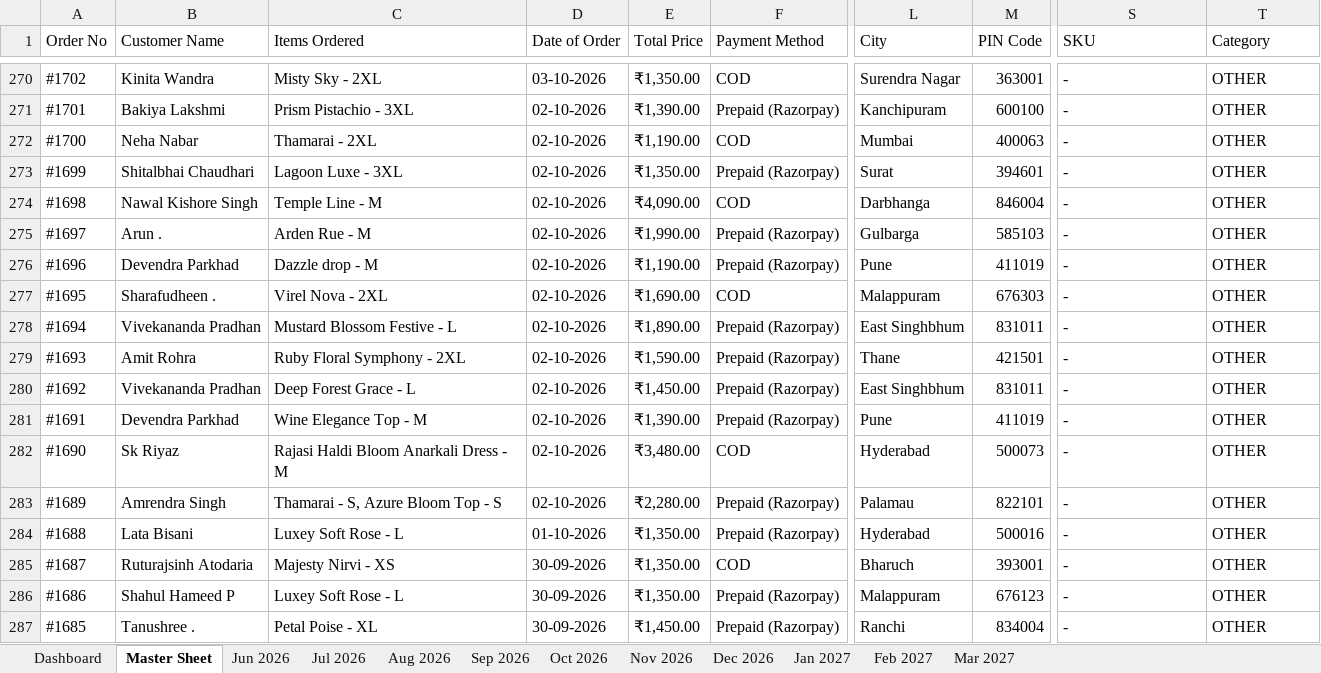
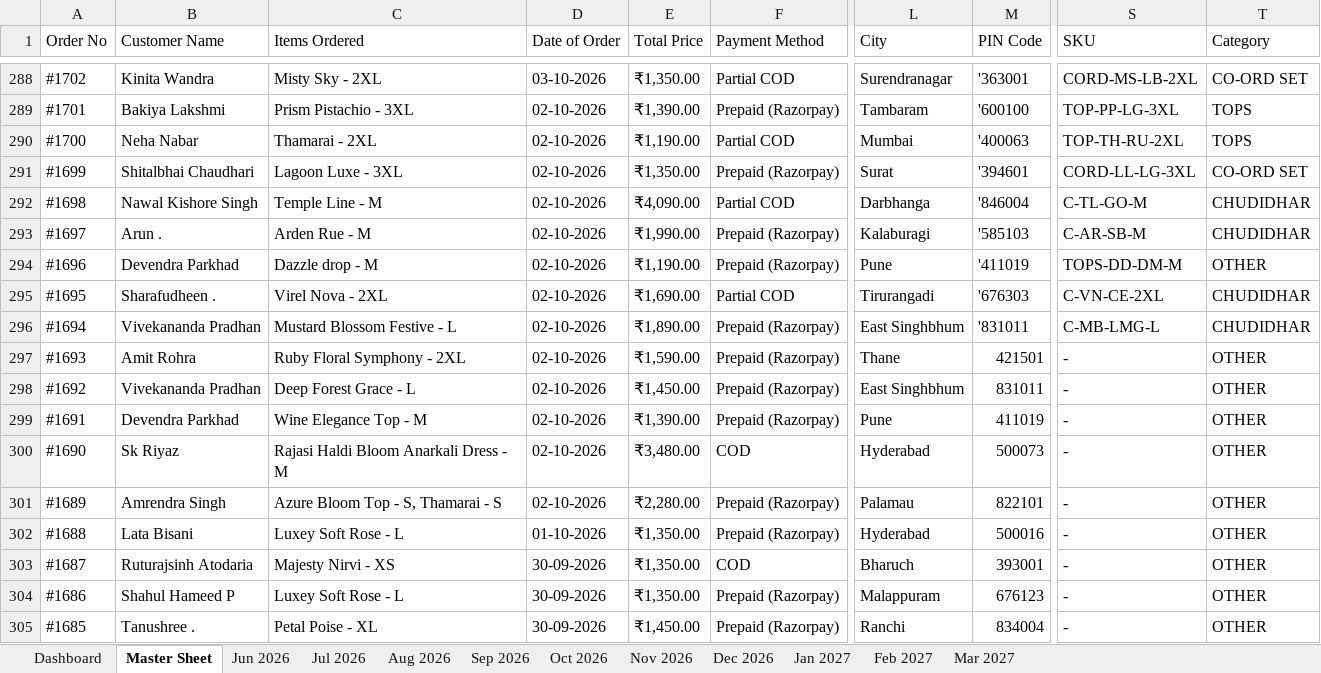
Before and after one commit to nrm-web/JANVI-AIKA-Website-Orders, an Excel workbook: Janvi_Consolidated_Orders_2026_2027.xlsx, sheet Master Sheet, drawn as a sheet; only a part is shown, gaps mark what is left out; values as stored, in another font and other column widths than the file's, no cell formats; addresses are those after the commit; the diff covers the shown part only; the diff names each change by its address in the sheet, - before the commit and + after, or states it on an @@ line.

Commit message:
Auto-update consolidated order data and 4see Magic Dashboard Master file

```diff
--- a/Janvi_Consolidated_Orders_2026_2027.xlsx (sheet Master Sheet)
+++ b/Janvi_Consolidated_Orders_2026_2027.xlsx (sheet Master Sheet)
-F288 (Payment Method): COD
+F288 (Payment Method): Partial COD
-L288 (City): Surendra Nagar
+L288 (City): Surendranagar
-M288 (PIN Code): 363001
+M288 (PIN Code): '363001
-S288 (SKU): -
+S288 (SKU): CORD-MS-LB-2XL
-T288 (Category): OTHER
+T288 (Category): CO-ORD SET
-L289 (City): Kanchipuram
+L289 (City): Tambaram
-M289 (PIN Code): 600100
+M289 (PIN Code): '600100
-S289 (SKU): -
+S289 (SKU): TOP-PP-LG-3XL
-T289:T290 (Category): OTHER
+T289:T290 (Category): TOPS
-F290 (Payment Method): COD
+F290 (Payment Method): Partial COD
-M290 (PIN Code): 400063
+M290 (PIN Code): '400063
-S290 (SKU): -
+S290 (SKU): TOP-TH-RU-2XL
-M291 (PIN Code): 394601
+M291 (PIN Code): '394601
-S291 (SKU): -
+S291 (SKU): CORD-LL-LG-3XL
-T291 (Category): OTHER
+T291 (Category): CO-ORD SET
-F292 (Payment Method): COD
+F292 (Payment Method): Partial COD
-M292 (PIN Code): 846004
+M292 (PIN Code): '846004
-S292 (SKU): -
+S292 (SKU): C-TL-GO-M
-T292:T293 (Category): OTHER
+T292:T293 (Category): CHUDIDHAR
-L293 (City): Gulbarga
+L293 (City): Kalaburagi
-M293 (PIN Code): 585103
+M293 (PIN Code): '585103
-S293 (SKU): -
+S293 (SKU): C-AR-SB-M
-M294 (PIN Code): 411019
+M294 (PIN Code): '411019
-S294 (SKU): -
+S294 (SKU): TOPS-DD-DM-M
-F295 (Payment Method): COD
+F295 (Payment Method): Partial COD
-L295 (City): Malappuram
+L295 (City): Tirurangadi
-M295 (PIN Code): 676303
+M295 (PIN Code): '676303
-S295 (SKU): -
+S295 (SKU): C-VN-CE-2XL
-T295:T296 (Category): OTHER
+T295:T296 (Category): CHUDIDHAR
-M296 (PIN Code): 831011
+M296 (PIN Code): '831011
-S296 (SKU): -
+S296 (SKU): C-MB-LMG-L
-C301 (Items Ordered): Thamarai - S, Azure Bloom Top - S
+C301 (Items Ordered): Azure Bloom Top - S, Thamarai - S
```
Also changed, not shown: 19 added rows, 1 removed row and 1010 edited cells elsewhere in this sheet, sheet Oct 2026, sheet Dashboard, sheet Sep 2026, cell formats, Janvi_4see_Magic_Dashboard_Master.xlsx, 1 other file.
